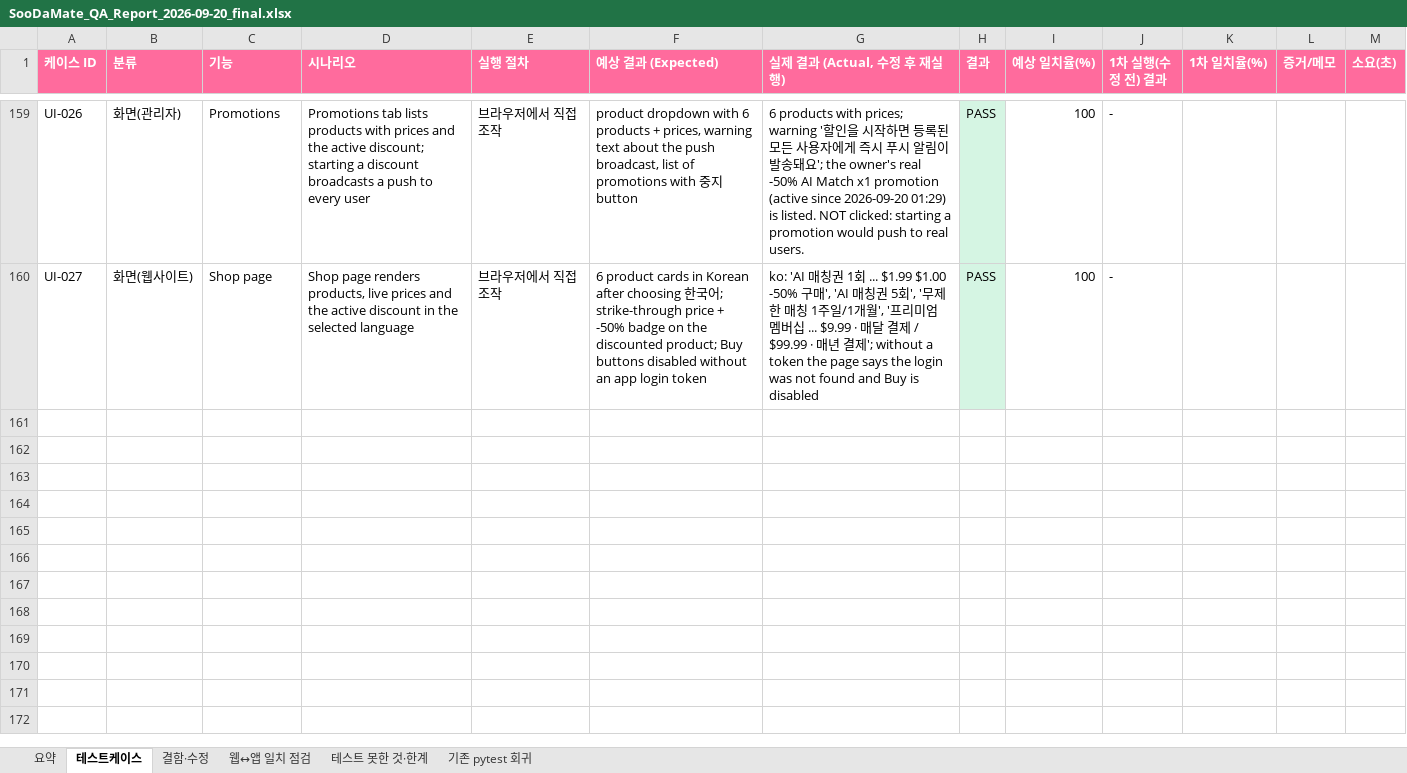
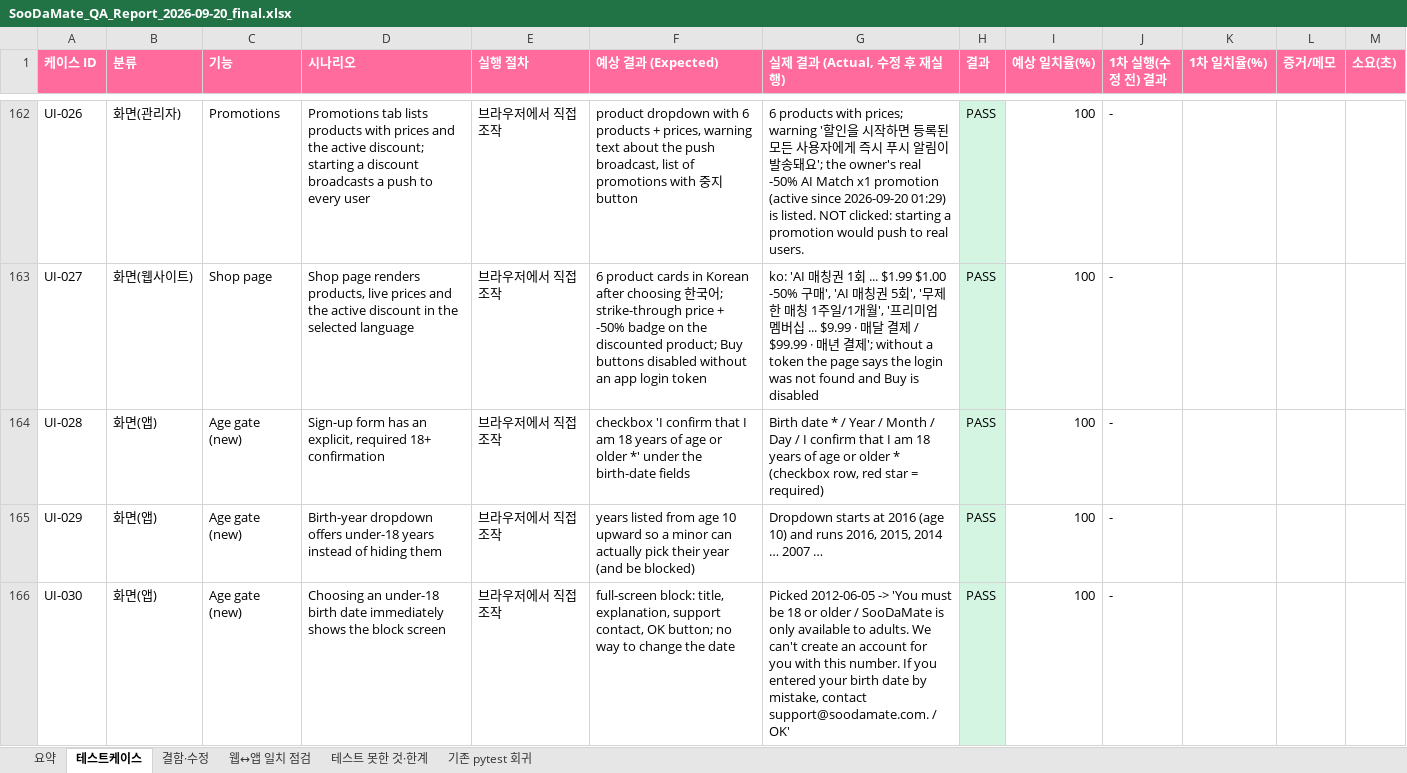
Before and after one commit to Choi-Sean/SoodaMate, an Excel workbook: docs/qa/SooDaMate_QA_Report_2026-09-20_final.xlsx, sheet 테스트케이스, drawn as a sheet; only a part is shown, gaps mark what is left out; values as stored, in another font and other column widths than the file's, no borders; the diff covers the shown part only; the diff names each change by its address in the sheet, - before the commit and + after, or states it on an @@ line.

```diff
--- a/docs/qa/SooDaMate_QA_Report_2026-09-20_final.xlsx (sheet 테스트케이스)
+++ b/docs/qa/SooDaMate_QA_Report_2026-09-20_final.xlsx (sheet 테스트케이스)
+row 164: UI-028 | 화면(앱) | Age gate (new) | Sign-up form has an explicit, required 18+ confirmation | 브라우저에서 직접 조작 | checkbox 'I confirm that I am 18 years of age or older *' under the birth-date fields | Birth date * / Year / Month / Day / I confirm that I am 18 years of age or older * (checkbox row, red star = required) | PASS | 100 | -
+row 165: UI-029 | 화면(앱) | Age gate (new) | Birth-year dropdown offers under-18 years instead of hiding them | 브라우저에서 직접 조작 | years listed from age 10 upward so a minor can actually pick their year (and be blocked) | Dropdown starts at 2016 (age 10) and runs 2016, 2015, 2014 … 2007 … | PASS | 100 | -
+row 166: UI-030 | 화면(앱) | Age gate (new) | Choosing an under-18 birth date immediately shows the block screen | 브라우저에서 직접 조작 | full-screen block: title, explanation, support contact, OK button; no way to change the date | Picked 2012-06-05 -> 'You must be 18 or older / SooDaMate is only available to adults. We can't create an account for you with this number. If you entered your birth date by mistake, contact support@soodamate.com. / OK' | PASS | 100 | -
```
Also changed, not shown: 5 added rows and 7 edited cells elsewhere in this sheet, sheet 요약, sheet 결함·수정, 4 other files.
